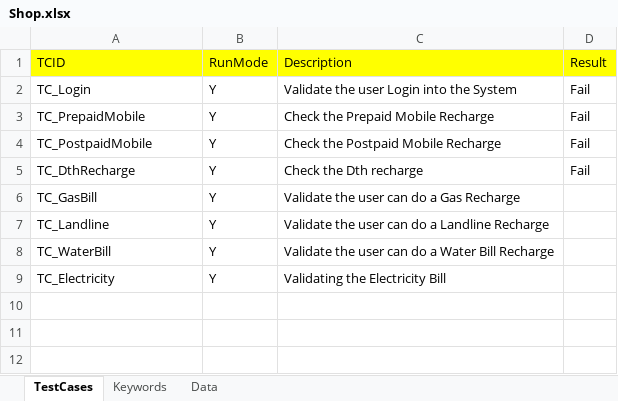
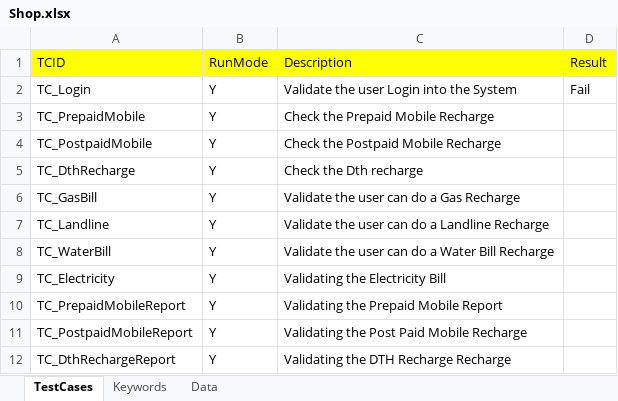
Before and after one commit to Ajinkya2893/Web, an Excel workbook: ExcelSheets/SHOP/Shop.xlsx, sheet TestCases, drawn as a sheet; values as stored, in another font and other column widths than the file's, no borders; the diff names each change by its address in the sheet, - before the commit and + after, or states it on an @@ line.

```diff
--- a/ExcelSheets/SHOP/Shop.xlsx (sheet TestCases)
+++ b/ExcelSheets/SHOP/Shop.xlsx (sheet TestCases)
-D3:D5 (Result): Fail
+D3:D5 (Result): (empty)
+row 10: TC_PrepaidMobileReport | Y | Validating the Prepaid Mobile Report
+row 11: TC_PostpaidMobileReport | Y | Validating the Post Paid Mobile Recharge
+row 12: TC_DthRechargeReport | Y | Validating the DTH Recharge Recharge
```
Also changed, not shown: sheet Keywords, sheet Data, ExcelSheets/REMIT/TC_Remit.xlsx, ExcelSheets/TC_Remit.xlsx, 19 other files.
